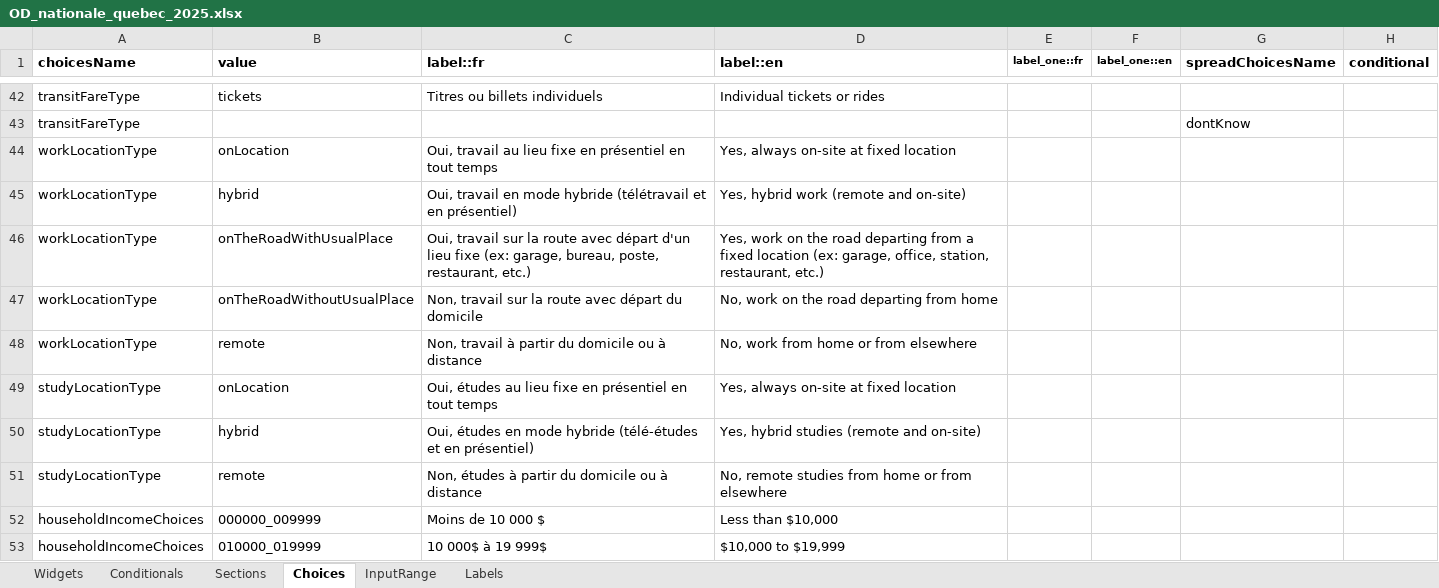
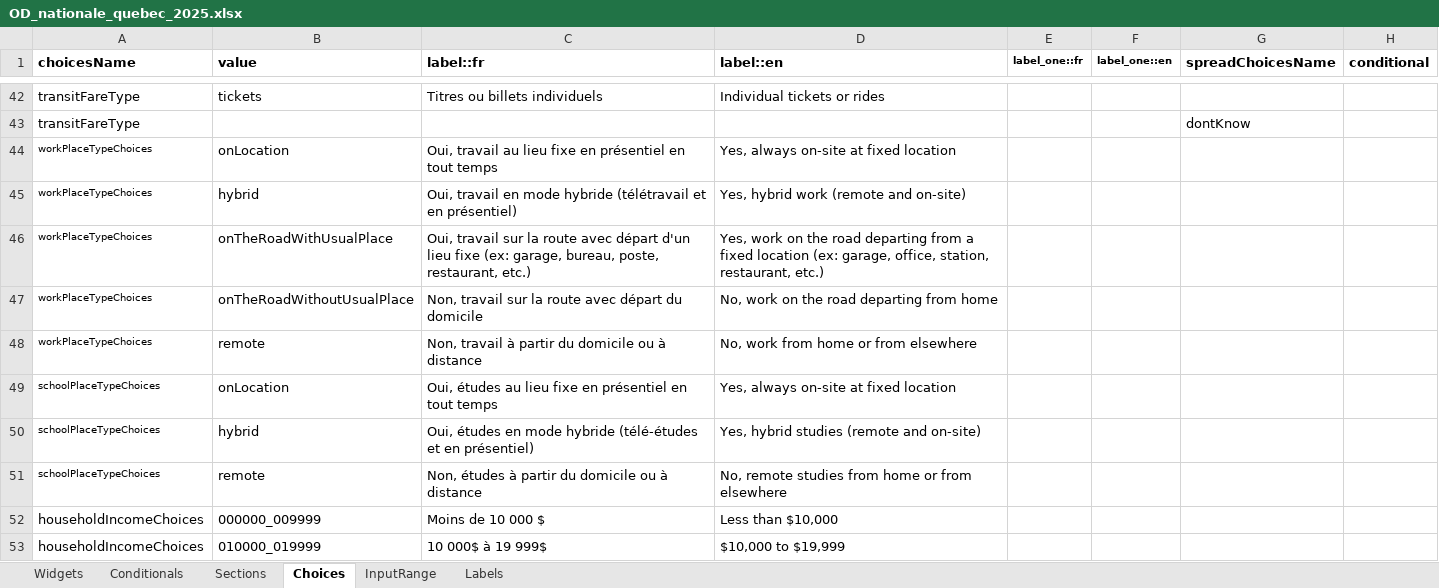
Before and after one commit to chairemobilite/od_nationale_quebec, an Excel workbook: survey/references/OD_nationale_quebec_2025.xlsx, sheet Choices, drawn as a sheet; only a part is shown, gaps mark what is left out; values as stored, in another font and other column widths than the file's, no borders; the diff names each change by its address in the sheet, - before the commit and + after, or states it on an @@ line.

Commit message:
household: rename fields to `workPlaceType` and `schoolPlaceType`
fixes #81

These are the names of the corresponding person attributes in Evolution,
so they should be used in the survey as well.

```diff
--- a/survey/references/OD_nationale_quebec_2025.xlsx (sheet Choices)
+++ b/survey/references/OD_nationale_quebec_2025.xlsx (sheet Choices)
-A44:A48 (choicesName): workLocationType
+A44:A48 (choicesName): workPlaceTypeChoices
@@ A44:A51 text size: smaller @@
-A49:A51 (choicesName): studyLocationType
+A49:A51 (choicesName): schoolPlaceTypeChoices
```
Also changed, not shown: sheet Widgets, sheet Conditionals, 10 other files.
